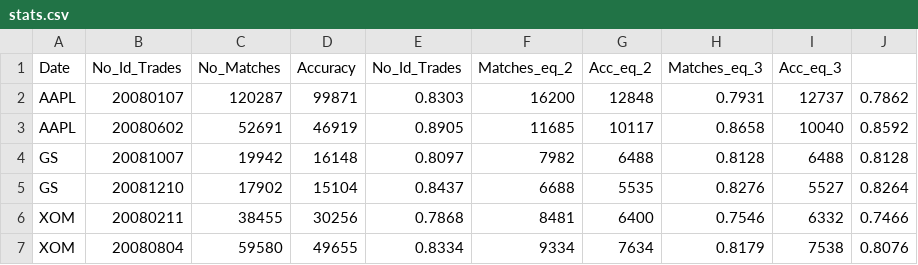
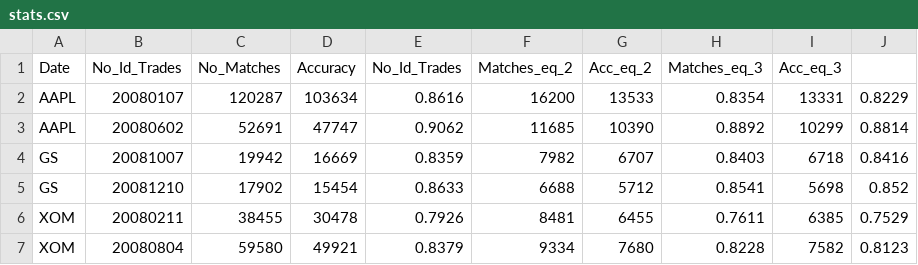
Before and after one commit to juanhenao21/financial_response_spread_year, a CSV file: Basic/stats.csv, drawn as a sheet.

Commit message:
Update the values with the new results

```diff
--- a/Basic/stats.csv
+++ b/Basic/stats.csv
@@ -1,7 +1,7 @@
 Date,No_Id_Trades,No_Matches,Accuracy,No_Id_Trades,Matches_eq_2,Acc_eq_2,Matches_eq_3,Acc_eq_3
-AAPL, 20080107, 120287, 99871, 0.8303, 16200, 12848, 0.7931, 12737, 0.7862
-AAPL, 20080602, 52691, 46919, 0.8905, 11685, 10117, 0.8658, 10040, 0.8592
-GS, 20081007, 19942, 16148, 0.8097, 7982, 6488, 0.8128, 6488, 0.8128
-GS, 20081210, 17902, 15104, 0.8437, 6688, 5535, 0.8276, 5527, 0.8264
-XOM, 20080211, 38455, 30256, 0.7868, 8481, 6400, 0.7546, 6332, 0.7466
-XOM, 20080804, 59580, 49655, 0.8334, 9334, 7634, 0.8179, 7538, 0.8076
+AAPL, 20080107, 120287, 103634, 0.8616, 16200, 13533, 0.8354, 13331, 0.8229
+AAPL, 20080602, 52691, 47747, 0.9062, 11685, 10390, 0.8892, 10299, 0.8814
+GS, 20081007, 19942, 16669, 0.8359, 7982, 6707, 0.8403, 6718, 0.8416
+GS, 20081210, 17902, 15454, 0.8633, 6688, 5712, 0.8541, 5698, 0.852
+XOM, 20080211, 38455, 30478, 0.7926, 8481, 6455, 0.7611, 6385, 0.7529
+XOM, 20080804, 59580, 49921, 0.8379, 9334, 7680, 0.8228, 7582, 0.8123
```
Also changed, not shown: 1 other file.
